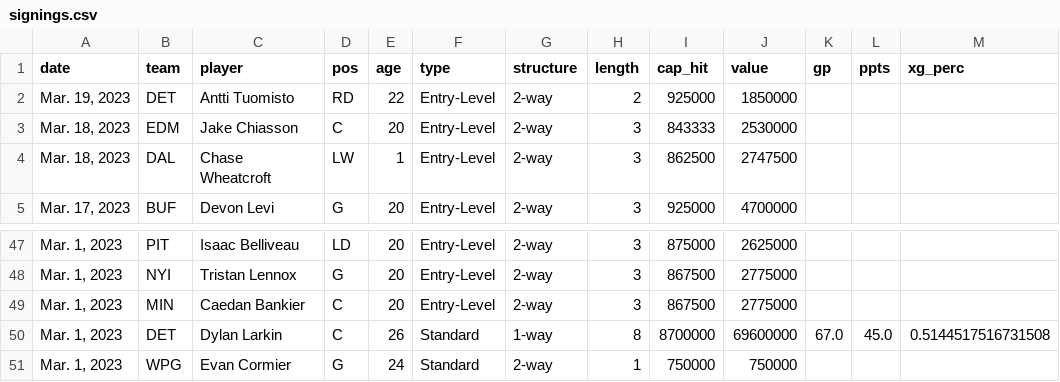
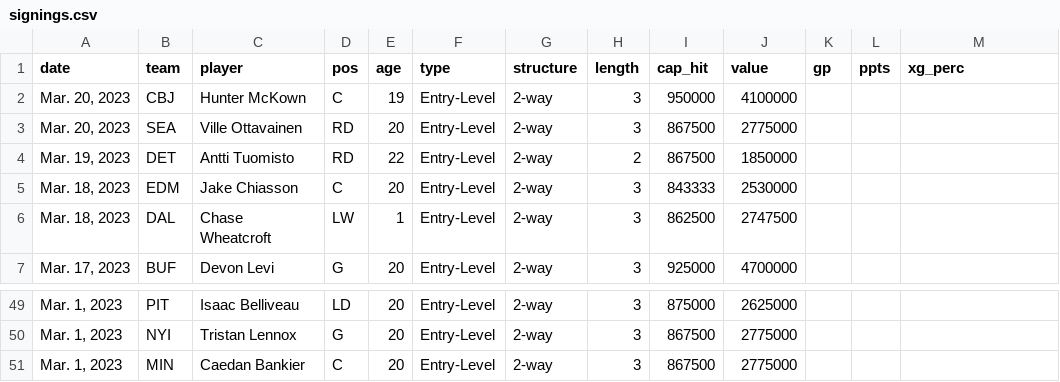
Before and after one commit to cassario/matchupData, a CSV file: signings.csv, drawn as a sheet; only a part is shown, gaps mark what is left out.

```diff
--- a/signings.csv
+++ b/signings.csv
@@ -1,3 +1,5 @@
 date,team,player,pos,age,type,structure,length,cap_hit,value,gp,ppts,xg_perc
-"Mar. 19, 2023",DET,Antti Tuomisto,RD,22,Entry-Level,2-way,2,925000,1850000,,,
+"Mar. 20, 2023",CBJ,Hunter McKown,C,19,Entry-Level,2-way,3,950000,4100000,,,
+"Mar. 20, 2023",SEA,Ville Ottavainen,RD,20,Entry-Level,2-way,3,867500,2775000,,,
+"Mar. 19, 2023",DET,Antti Tuomisto,RD,22,Entry-Level,2-way,2,867500,1850000,,,
 "Mar. 18, 2023",EDM,Jake Chiasson,C,20,Entry-Level,2-way,3,843333,2530000,,,
@@ -49,3 +51 @@ date,team,player,pos,age,type,structure,length,cap_hit,value,gp,ppts,xg_perc
 "Mar. 1, 2023",MIN,Caedan Bankier,C,20,Entry-Level,2-way,3,867500,2775000,,,
-"Mar. 1, 2023",DET,Dylan Larkin,C,26,Standard,1-way,8,8700000,69600000,67.0,45.0,0.5144517516731508
-"Mar. 1, 2023",WPG,Evan Cormier,G,24,Standard,2-way,1,750000,750000,,,
```
Also changed, not shown: scratches.csv.
